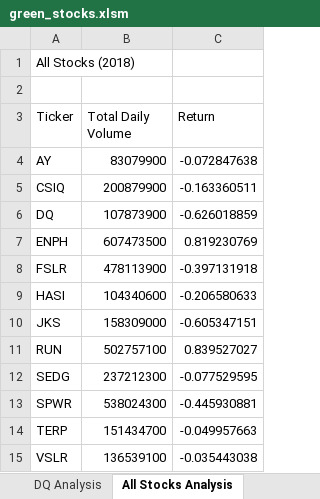
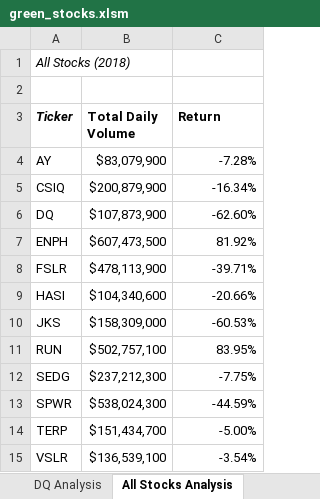
Before and after one commit to melpatjen16/stock-analysis, an Excel workbook: green_stocks.xlsm, sheet All Stocks Analysis, drawn as a sheet; values as stored, in another font and other column widths than the file's, no borders; the diff names each change by its address in the sheet, - before the commit and + after, or states it on an @@ line.

Commit message:
Add files via upload

```diff
--- a/green_stocks.xlsm (sheet All Stocks Analysis)
+++ b/green_stocks.xlsm (sheet All Stocks Analysis)
-A1 italic: off
+A1 italic: on
-A3:C3 bold: off
+A3:C3 bold: on
-A3 italic: off
+A3 italic: on
-B4 (Total Daily Volume): 83079900
+B4 (Total Daily Volume): $83,079,900
-C4 (Return): -0.072847638
+C4 (Return): -7.28%
-B5 (Total Daily Volume): 200879900
+B5 (Total Daily Volume): $200,879,900
-C5 (Return): -0.163360511
+C5 (Return): -16.34%
-B6 (Total Daily Volume): 107873900
+B6 (Total Daily Volume): $107,873,900
-C6 (Return): -0.626018859
+C6 (Return): -62.60%
-B7 (Total Daily Volume): 607473500
+B7 (Total Daily Volume): $607,473,500
-C7 (Return): 0.819230769
+C7 (Return): 81.92%
-B8 (Total Daily Volume): 478113900
+B8 (Total Daily Volume): $478,113,900
-C8 (Return): -0.397131918
+C8 (Return): -39.71%
-B9 (Total Daily Volume): 104340600
+B9 (Total Daily Volume): $104,340,600
-C9 (Return): -0.206580633
+C9 (Return): -20.66%
-B10 (Total Daily Volume): 158309000
+B10 (Total Daily Volume): $158,309,000
-C10 (Return): -0.605347151
+C10 (Return): -60.53%
-B11 (Total Daily Volume): 502757100
+B11 (Total Daily Volume): $502,757,100
-C11 (Return): 0.839527027
+C11 (Return): 83.95%
-B12 (Total Daily Volume): 237212300
+B12 (Total Daily Volume): $237,212,300
-C12 (Return): -0.077529595
+C12 (Return): -7.75%
-B13 (Total Daily Volume): 538024300
+B13 (Total Daily Volume): $538,024,300
-C13 (Return): -0.445930881
+C13 (Return): -44.59%
-B14 (Total Daily Volume): 151434700
+B14 (Total Daily Volume): $151,434,700
-C14 (Return): -0.049957663
+C14 (Return): -5.00%
-B15 (Total Daily Volume): 136539100
+B15 (Total Daily Volume): $136,539,100
-C15 (Return): -0.035443038
+C15 (Return): -3.54%
```
